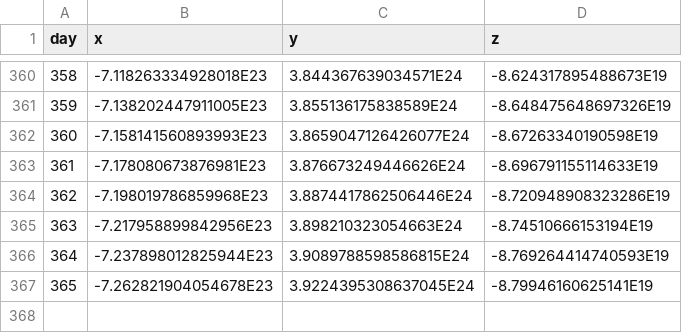
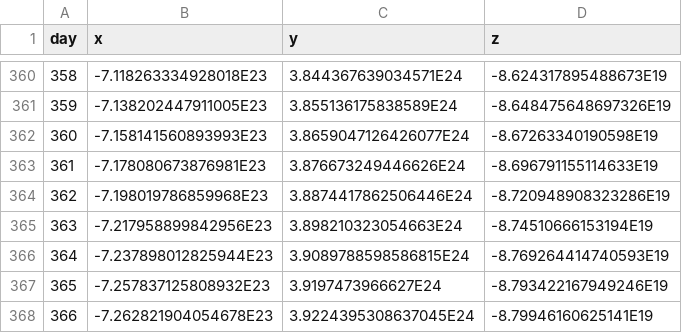
Before and after one commit to Lozzio99/Project1_2, a CSV file: trajectory.csv, drawn as a sheet; only a part is shown, gaps mark what is left out; addresses are those after the commit; the diff names each change by its address in the sheet, - before the commit and + after, or states it on an @@ line.

```diff
--- a/trajectory.csv
+++ b/trajectory.csv
+row 367: 365 | -7.257837125808932E23 | 3.9197473966627E24 | -8.793422167949246E19
@@ column A (day) renumbered from row 368 down @@
```
Also changed, not shown: 1 other file.
